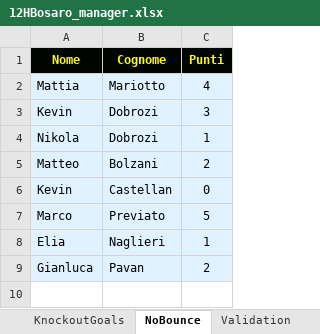
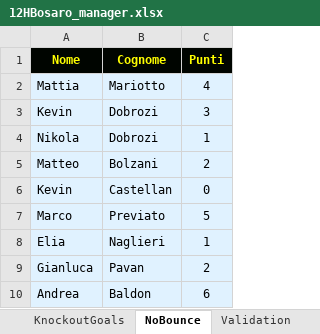
Before and after one commit to Danielm222/12orebosaro, an Excel workbook: 12HBosaro_manager.xlsx, sheet NoBounce, drawn as a sheet; values as stored, in another font and other column widths than the file's, no borders; the diff names each change by its address in the sheet, - before the commit and + after, or states it on an @@ line.

Commit message:
Update 12HBosaro_manager.xlsx

```diff
--- a/12HBosaro_manager.xlsx (sheet NoBounce)
+++ b/12HBosaro_manager.xlsx (sheet NoBounce)
+row 10: Andrea | Baldon | 6
```
